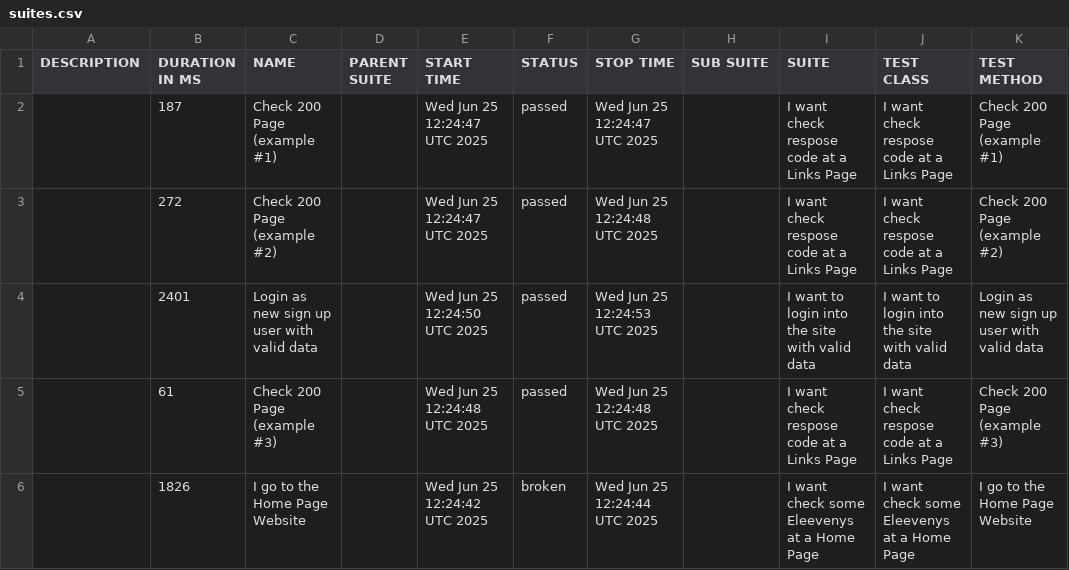
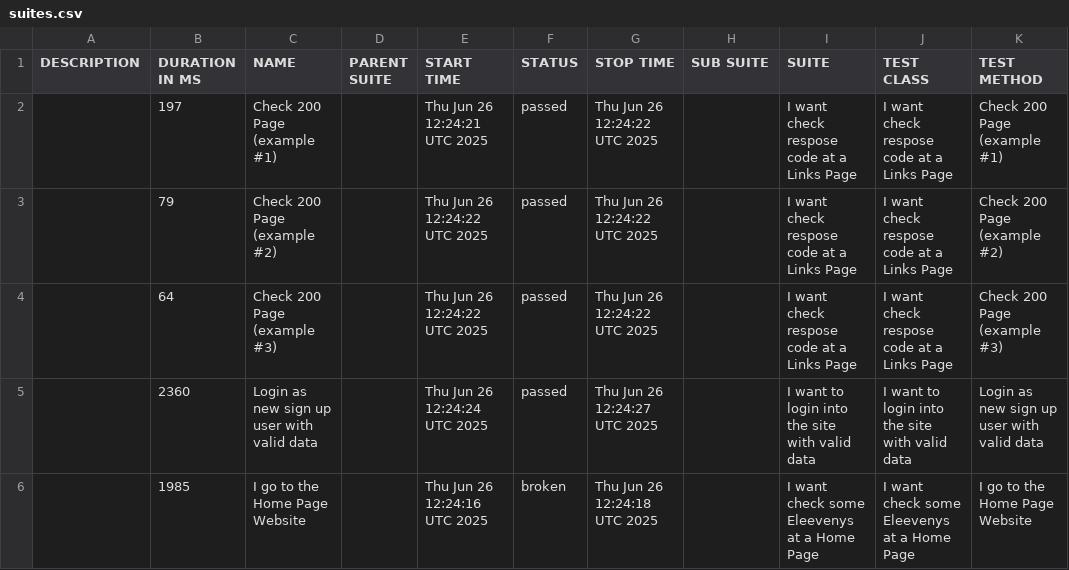
Before and after one commit to tmqa2408/cypress_Cucumber_BDD, a CSV file: data/suites.csv, drawn as a sheet.

```diff
--- a/data/suites.csv
+++ b/data/suites.csv
@@ -1,6 +1,6 @@
 "DESCRIPTION","DURATION IN MS","NAME","PARENT SUITE","START TIME","STATUS","STOP TIME","SUB SUITE","SUITE","TEST CLASS","TEST METHOD"
-"","187","Check 200 Page (example #1)","","Wed Jun 25 12:24:47 UTC 2025","passed","Wed Jun 25 12:24:47 UTC 2025","","I want check respose code at a Links Page","I want check respose code at a Links Page","Check 200 Page (example #1)"
-"","272","Check 200 Page (example #2)","","Wed Jun 25 12:24:47 UTC 2025","passed","Wed Jun 25 12:24:48 UTC 2025","","I want check respose code at a Links Page","I want check respose code at a Links Page","Check 200 Page (example #2)"
-"","2401","Login as new sign up user with valid data","","Wed Jun 25 12:24:50 UTC 2025","passed","Wed Jun 25 12:24:53 UTC 2025","","I want to login into the site with valid data","I want to login into the site with valid data","Login as new sign up user with valid data"
-"","61","Check 200 Page (example #3)","","Wed Jun 25 12:24:48 UTC 2025","passed","Wed Jun 25 12:24:48 UTC 2025","","I want check respose code at a Links Page","I want check respose code at a Links Page","Check 200 Page (example #3)"
-"","1826","I go to the Home Page Website","","Wed Jun 25 12:24:42 UTC 2025","broken","Wed Jun 25 12:24:44 UTC 2025","","I want check some Eleevenys at a Home Page","I want check some Eleevenys at a Home Page","I go to the Home Page Website"
+"","197","Check 200 Page (example #1)","","Thu Jun 26 12:24:21 UTC 2025","passed","Thu Jun 26 12:24:22 UTC 2025","","I want check respose code at a Links Page","I want check respose code at a Links Page","Check 200 Page (example #1)"
+"","79","Check 200 Page (example #2)","","Thu Jun 26 12:24:22 UTC 2025","passed","Thu Jun 26 12:24:22 UTC 2025","","I want check respose code at a Links Page","I want check respose code at a Links Page","Check 200 Page (example #2)"
+"","64","Check 200 Page (example #3)","","Thu Jun 26 12:24:22 UTC 2025","passed","Thu Jun 26 12:24:22 UTC 2025","","I want check respose code at a Links Page","I want check respose code at a Links Page","Check 200 Page (example #3)"
+"","2360","Login as new sign up user with valid data","","Thu Jun 26 12:24:24 UTC 2025","passed","Thu Jun 26 12:24:27 UTC 2025","","I want to login into the site with valid data","I want to login into the site with valid data","Login as new sign up user with valid data"
+"","1985","I go to the Home Page Website","","Thu Jun 26 12:24:16 UTC 2025","broken","Thu Jun 26 12:24:18 UTC 2025","","I want check some Eleevenys at a Home Page","I want check some Eleevenys at a Home Page","I go to the Home Page Website"
```
Also changed, not shown: 25 other files.
